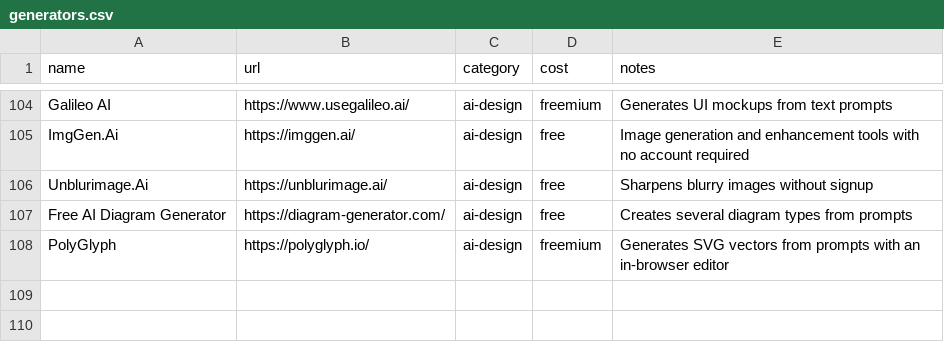
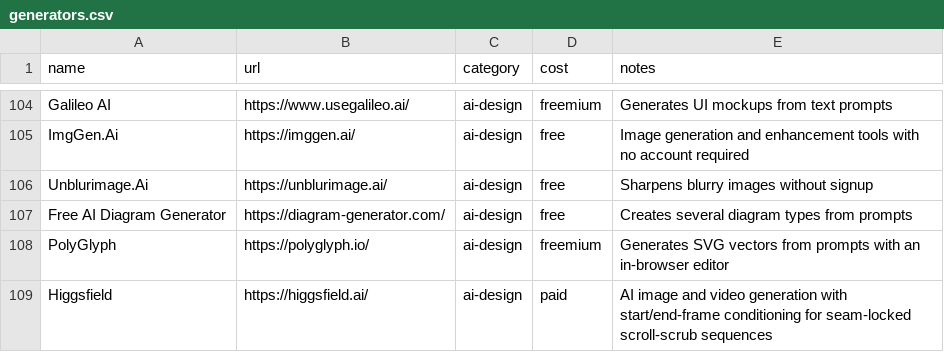
Before and after one commit to MariusYvard/NullToHero, a CSV file: tools/design-system/data/generators.csv, drawn as a sheet; only a part is shown, gaps mark what is left out.

```diff
--- a/tools/design-system/data/generators.csv
+++ b/tools/design-system/data/generators.csv
@@ -108 +108,2 @@ Free AI Diagram Generator,https://diagram-generator.com/,ai-design,free,Creates
 PolyGlyph,https://polyglyph.io/,ai-design,freemium,Generates SVG vectors from prompts with an in-browser editor
+Higgsfield,https://higgsfield.ai/,ai-design,paid,AI image and video generation with start/end-frame conditioning for seam-locked scroll-scrub sequences
```
Also changed, not shown: tools/data/inspect-rules.csv, tools/design-system/data/inspiration.csv, 44 other files.
